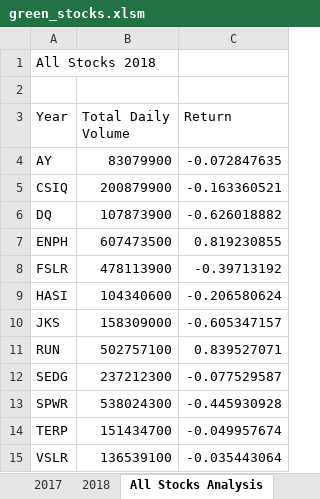
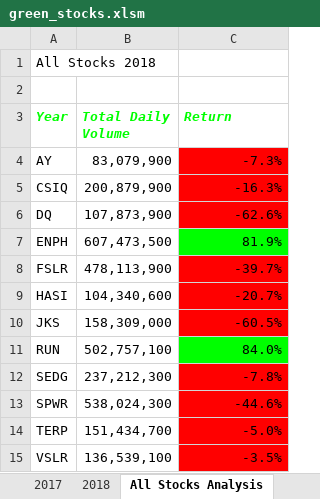
Before and after one commit to JBro-Birds/stock-analysis, an Excel workbook: green_stocks.xlsm, sheet All Stocks Analysis, drawn as a sheet; values as stored, in another font and other column widths than the file's, no borders; the diff names each change by its address in the sheet, - before the commit and + after, or states it on an @@ line.

Commit message:
Add files via upload
Updated macro for formatting

```diff
--- a/green_stocks.xlsm (sheet All Stocks Analysis)
+++ b/green_stocks.xlsm (sheet All Stocks Analysis)
@@ A3:C3 bold: off → on, italic: off → on, text colour: black → #00FF00 @@
-B4 (Total Daily Volume): 83079900
+B4 (Total Daily Volume): 83,079,900
-C4 (Return): -0.072847635
+C4 (Return): -7.3%
-C4:C6 fill: none
+C4:C6 fill: #FF0000
-B5 (Total Daily Volume): 200879900
+B5 (Total Daily Volume): 200,879,900
-C5 (Return): -0.163360521
+C5 (Return): -16.3%
-B6 (Total Daily Volume): 107873900
+B6 (Total Daily Volume): 107,873,900
-C6 (Return): -0.626018882
+C6 (Return): -62.6%
-B7 (Total Daily Volume): 607473500
+B7 (Total Daily Volume): 607,473,500
-C7 (Return): 0.819230855
+C7 (Return): 81.9%
-C7 fill: none
+C7 fill: #00FF00
-B8 (Total Daily Volume): 478113900
+B8 (Total Daily Volume): 478,113,900
-C8 (Return): -0.39713192
+C8 (Return): -39.7%
-C8:C10 fill: none
+C8:C10 fill: #FF0000
-B9 (Total Daily Volume): 104340600
+B9 (Total Daily Volume): 104,340,600
-C9 (Return): -0.206580624
+C9 (Return): -20.7%
-B10 (Total Daily Volume): 158309000
+B10 (Total Daily Volume): 158,309,000
-C10 (Return): -0.605347157
+C10 (Return): -60.5%
-B11 (Total Daily Volume): 502757100
+B11 (Total Daily Volume): 502,757,100
-C11 (Return): 0.839527071
+C11 (Return): 84.0%
-C11 fill: none
+C11 fill: #00FF00
-B12 (Total Daily Volume): 237212300
+B12 (Total Daily Volume): 237,212,300
-C12 (Return): -0.077529587
+C12 (Return): -7.8%
-C12:C15 fill: none
+C12:C15 fill: #FF0000
-B13 (Total Daily Volume): 538024300
+B13 (Total Daily Volume): 538,024,300
-C13 (Return): -0.445930928
+C13 (Return): -44.6%
-B14 (Total Daily Volume): 151434700
+B14 (Total Daily Volume): 151,434,700
-C14 (Return): -0.049957674
+C14 (Return): -5.0%
-B15 (Total Daily Volume): 136539100
+B15 (Total Daily Volume): 136,539,100
-C15 (Return): -0.035443064
+C15 (Return): -3.5%
```
